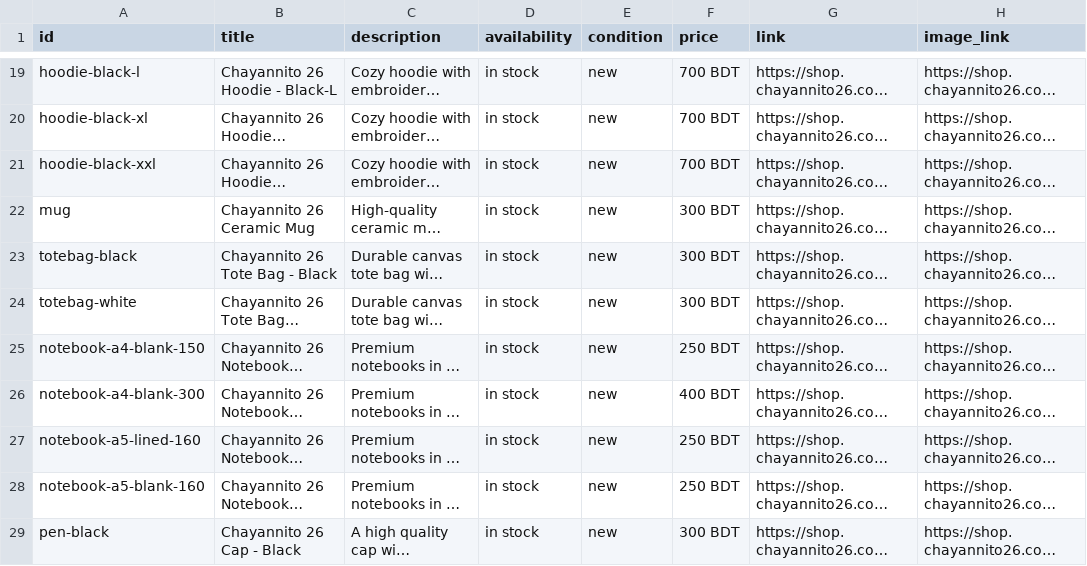
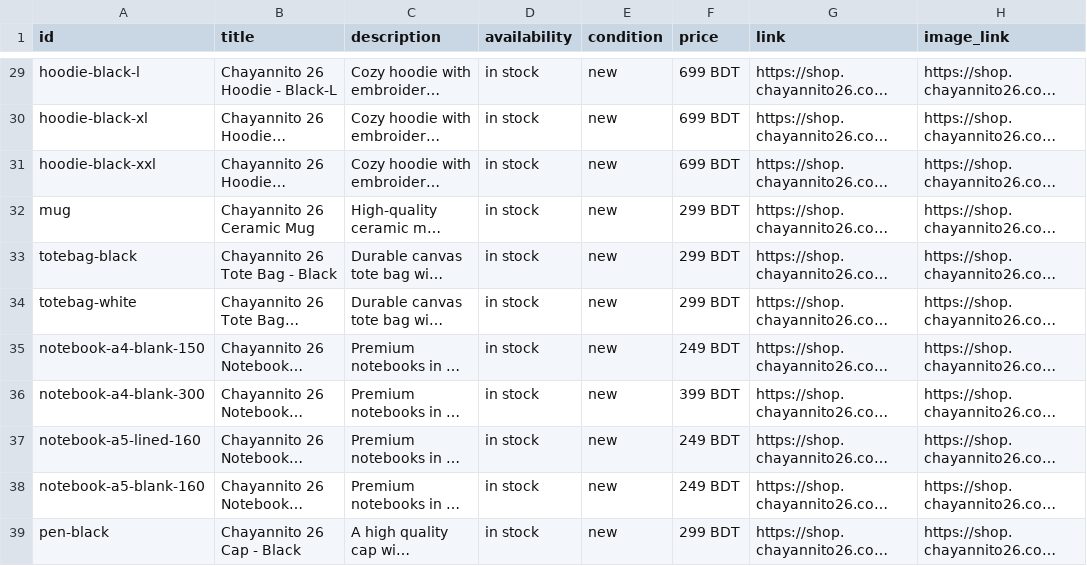
Before and after one commit to chayannito26/shop, a CSV file: public/catalog/products.csv, drawn as a sheet; only a part is shown, gaps mark what is left out; long unchanged cells end in …; addresses are those after the commit; the diff covers the shown part only; the diff names each change by its address in the sheet, - before the commit and + after, or states it on an @@ line.

Commit message:
price reduction and etc.

```diff
--- a/public/catalog/products.csv
+++ b/public/catalog/products.csv
-F29:F31 (price): 700 BDT
+F29:F31 (price): 699 BDT
-F32:F34 (price): 300 BDT
+F32:F34 (price): 299 BDT
-F35 (price): 250 BDT
+F35 (price): 249 BDT
-F36 (price): 400 BDT
+F36 (price): 399 BDT
-F37:F38 (price): 250 BDT
+F37:F38 (price): 249 BDT
-F39 (price): 300 BDT
+F39 (price): 299 BDT
```
Also changed, not shown: 14 added rows and 26 edited cells elsewhere in this file, 1 other file.
